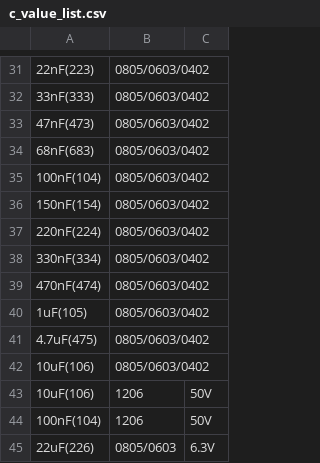
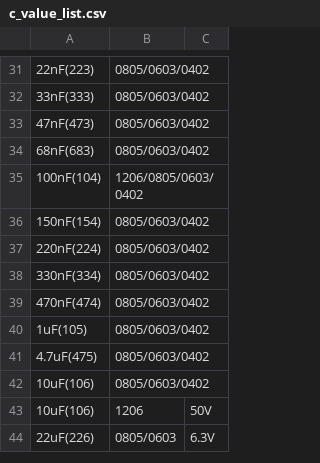
Before and after one commit to louiscklaw/lib_value_generator, a CSV file: c_value_list.csv, drawn as a sheet; only a part is shown, gaps mark what is left out.

```diff
--- a/c_value_list.csv
+++ b/c_value_list.csv
@@ -34,3 +34,3 @@
 68nF(683),0805/0603/0402,
-100nF(104),0805/0603/0402,
+100nF(104),1206/0805/0603/0402,
 150nF(154),0805/0603/0402,
@@ -43,3 +43,2 @@
 10uF(106),1206,50V
-100nF(104),1206,50V
 22uF(226),0805/0603,6.3V
```
Also changed, not shown: 1 other file.
